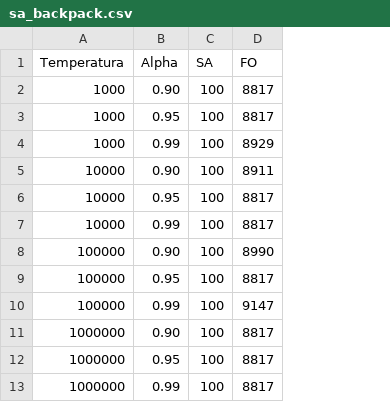
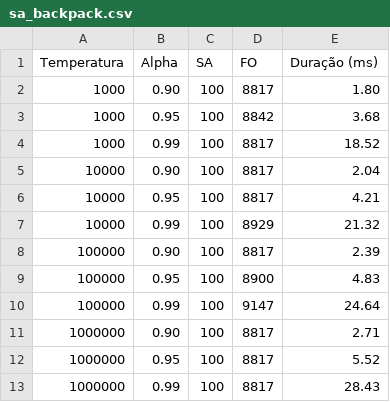
Before and after one commit to Voamorim/HeuristicasMetaheuristicas, a CSV file: Trabalho1/SimulatedAnnealing/Backpack/Tables/sa_backpack.csv, drawn as a sheet; the diff names each change by its address in the sheet, - before the commit and + after, or states it on an @@ line.

```diff
--- a/Trabalho1/SimulatedAnnealing/Backpack/Tables/sa_backpack.csv
+++ b/Trabalho1/SimulatedAnnealing/Backpack/Tables/sa_backpack.csv
+column E (Duração (ms)), rows 2-13: 1.80 | 3.68 | 18.52 | 2.04 | 4.21 | 21.32 | 2.39 | 4.83 | 24.64 | 2.71 | 5.52 | 28.43
-D3 (FO): 8817
+D3 (FO): 8842
-D4 (FO): 8929
+D4 (FO): 8817
-D5 (FO): 8911
+D5 (FO): 8817
-D7 (FO): 8817
+D7 (FO): 8929
-D8 (FO): 8990
+D8 (FO): 8817
-D9 (FO): 8817
+D9 (FO): 8900
```
Also changed, not shown: 1 other file.
